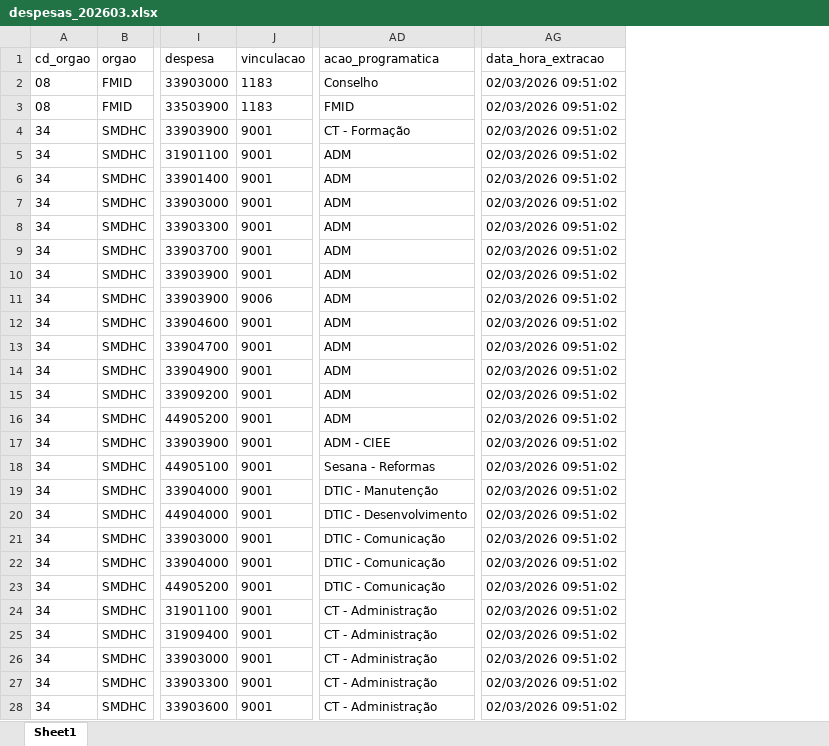
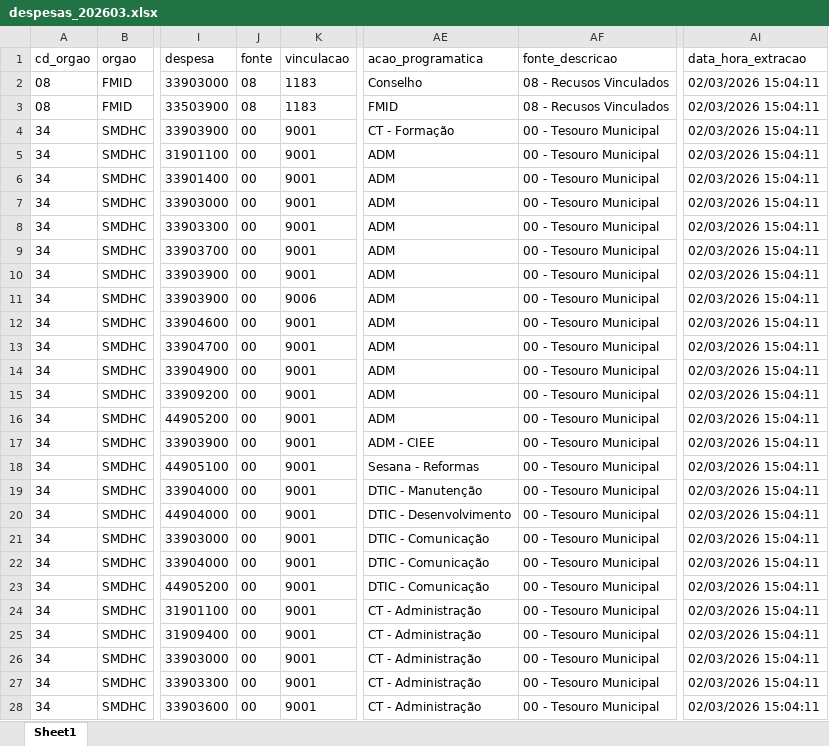
Before and after one commit to NathanSFaita/painel_orcamentario, an Excel workbook: base_despesas/2026/despesas_202603.xlsx, sheet Sheet1, drawn as a sheet; only a part is shown, gaps mark what is left out; values as stored, in another font and other column widths than the file's, no borders; addresses are those after the commit; the diff covers the shown part only; the diff names each change by its address in the sheet, - before the commit and + after, or states it on an @@ line.

```diff
--- a/base_despesas/2026/despesas_202603.xlsx (sheet Sheet1)
+++ b/base_despesas/2026/despesas_202603.xlsx (sheet Sheet1)
+column J (fonte), rows 2-28: 08 | 08 | 00 | 00 | 00 | 00 | 00 | 00 | 00 | 00 | 00 | 00 | 00 | 00 | 00 | 00 | 00 | 00 | 00 | 00 | 00 | 00 | 00 | 00 | 00 | 00 | 00
+column AF (fonte_descricao), rows 2-28: 08 - Recusos Vinculados | 08 - Recusos Vinculados | 00 - Tesouro Municipal | 00 - Tesouro Municipal | 00 - Tesouro Municipal | 00 - Tesouro Municipal | 00 - Tesouro Municipal | 00 - Tesouro Municipal | 00 - Tesouro Municipal | 00 - Tesouro Municipal | 00 - Tesouro Municipal | 00 - Tesouro Municipal | 00 - Tesouro Municipal | 00 - Tesouro Municipal | 00 - Tesouro Municipal | 00 - Tesouro Municipal | 00 - Tesouro Municipal | 00 - Tesouro Municipal | 00 - Tesouro Municipal | 00 - Tesouro Municipal | 00 - Tesouro Municipal | 00 - Tesouro Municipal | 00 - Tesouro Municipal | 00 - Tesouro Municipal | 00 - Tesouro Municipal | 00 - Tesouro Municipal | 00 - Tesouro Municipal
-AI2:AI28 (data_hora_extracao): 02/03/2026 09:51:02
+AI2:AI28 (data_hora_extracao): 02/03/2026 15:04:11
```
Also changed, not shown: 125 edited cells elsewhere in this sheet, base_despesas/2023/despesas_202312.xlsx, base_despesas/2024/despesas_202412.xlsx, 15 other files.
